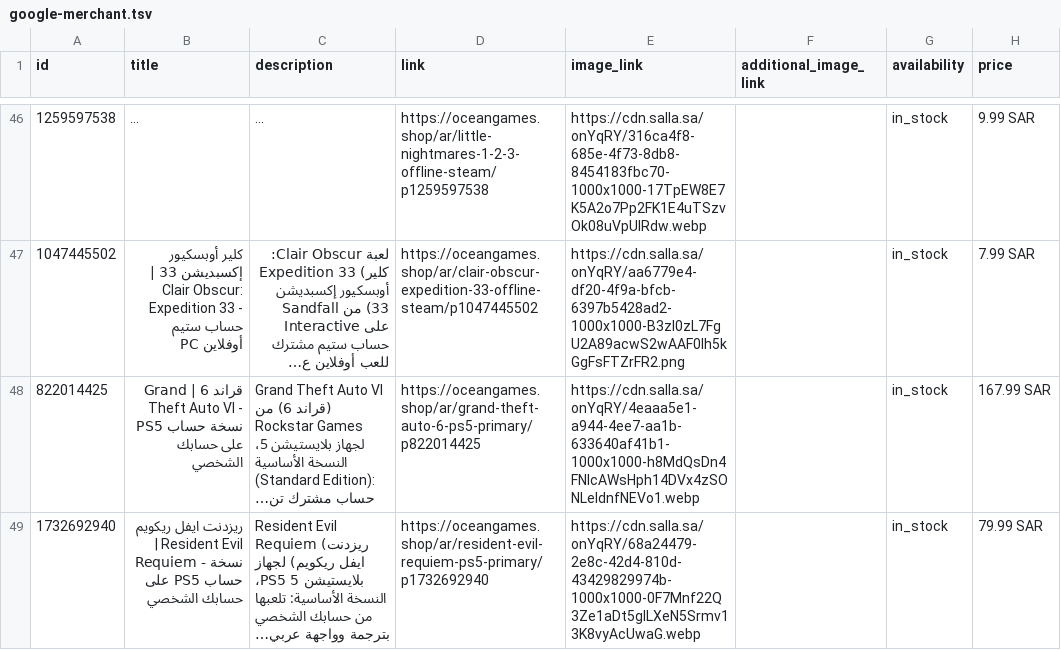
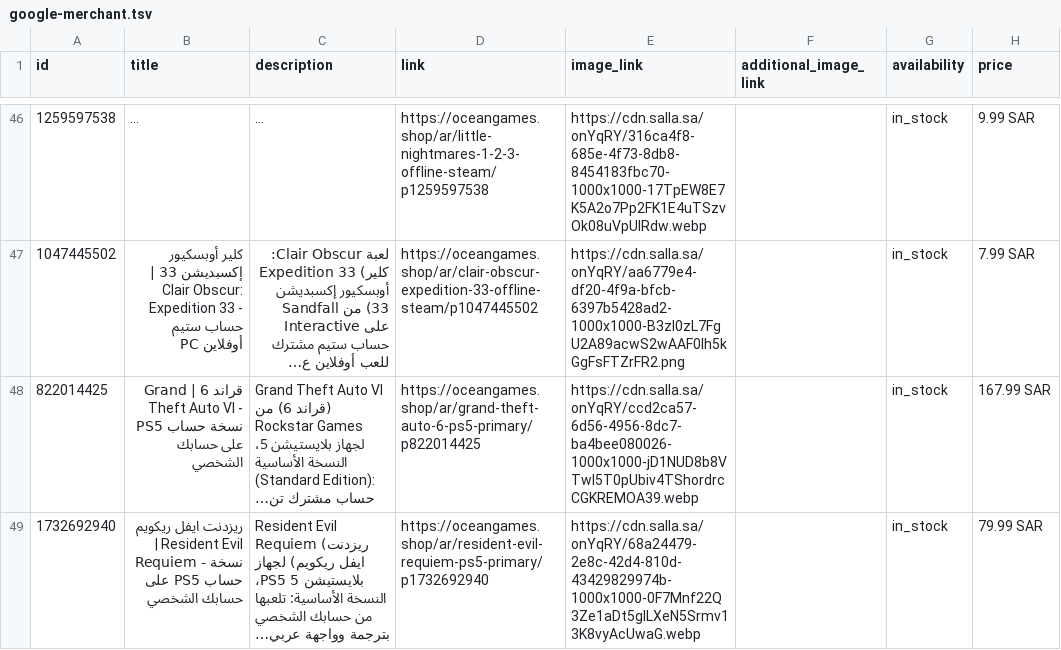
Before and after one commit to TiTansStore/oceangames-assets, a TSV file: feeds/google-merchant.tsv, drawn as a sheet; only a part is shown, gaps mark what is left out; long unchanged cells end in …; the diff names each change by its address in the sheet, - before the commit and + after, or states it on an @@ line.

```diff
--- a/feeds/google-merchant.tsv
+++ b/feeds/google-merchant.tsv
-E48 (image_link): https://cdn.salla.sa/onYqRY/4eaaa5e1-a944-4ee7-aa1b-633640af41b1-1000x1000-h8MdQsDn4FNlcAWsHph14DVx4zSONLeldnfNEVo1.webp
+E48 (image_link): https://cdn.salla.sa/onYqRY/ccd2ca57-6d56-4956-8dc7-ba4bee080026-1000x1000-jD1NUD8b8VTwl5T0pUbiv4TShordrcCGKREMOA39.webp
```
